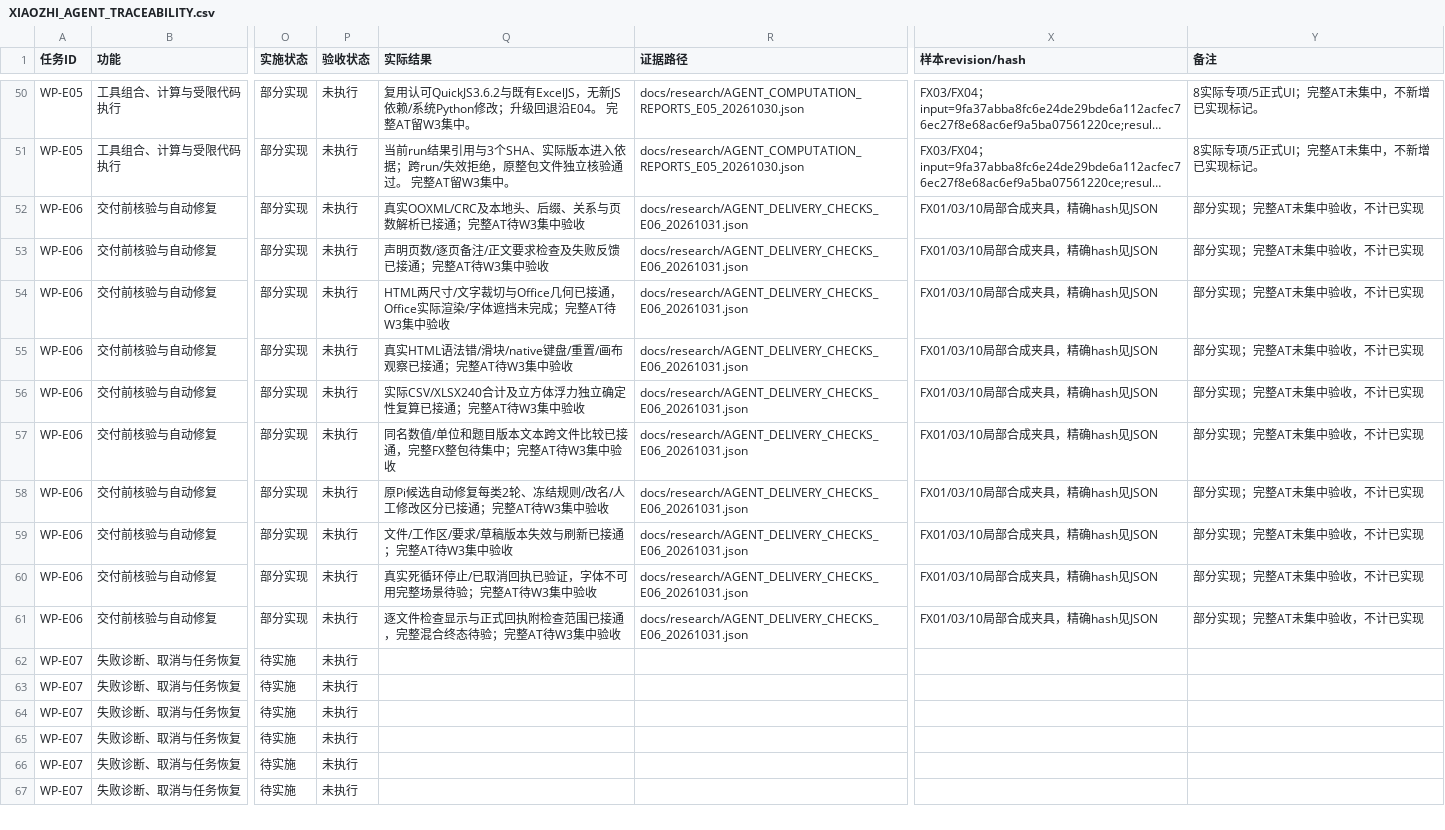
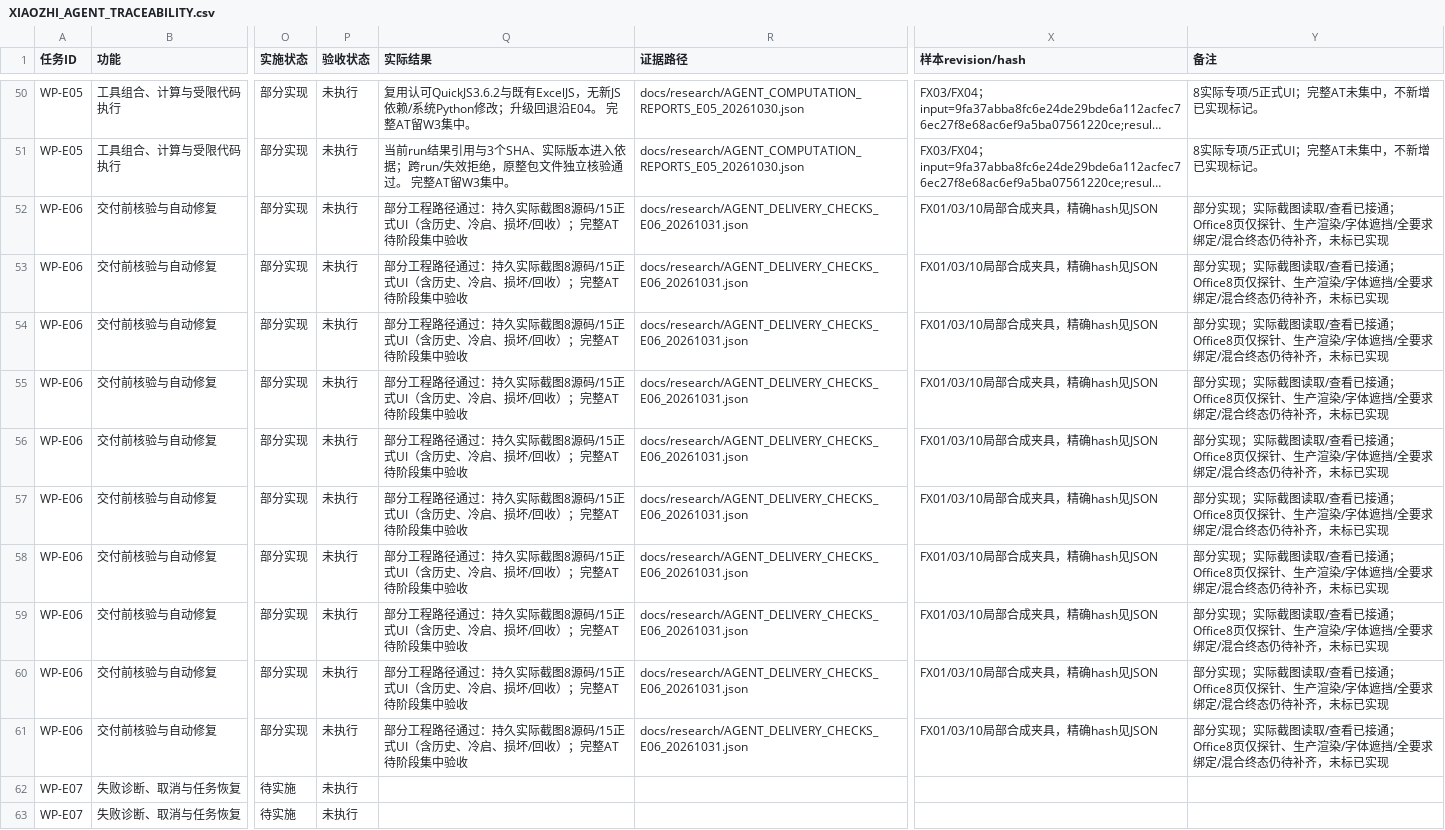
Before and after one commit to ZhouXuan-Yu/EduDev, a CSV file: docs/acceptance/XIAOZHI_AGENT_TRACEABILITY.csv, drawn as a sheet; only a part is shown, gaps mark what is left out; the shorter side is filled out with more unchanged rows; long unchanged cells end in …; the diff names each change by its address in the sheet, - before the commit and + after, or states it on an @@ line.

Commit message:
feat(xiaozhi): 持久保存实际检查截图并接入原文件查看

```diff
--- a/docs/acceptance/XIAOZHI_AGENT_TRACEABILITY.csv
+++ b/docs/acceptance/XIAOZHI_AGENT_TRACEABILITY.csv
-Q52 (实际结果): 真实OOXML/CRC及本地头、后缀、关系与页数解析已接通；完整AT待W3集中验收
+Q52 (实际结果): 部分工程路径通过：持久实际截图8源码/15正式UI（含历史、冷启、损坏/回收）；完整AT待阶段集中验收
-Y52:Y61 (备注): 部分实现；完整AT未集中验收，不计已实现
+Y52:Y61 (备注): 部分实现；实际截图读取/查看已接通；Office8页仅探针、生产渲染/字体遮挡/全要求绑定/混合终态仍待补齐，未标已实现
-Q53 (实际结果): 声明页数/逐页备注/正文要求检查及失败反馈已接通；完整AT待W3集中验收
+Q53 (实际结果): 部分工程路径通过：持久实际截图8源码/15正式UI（含历史、冷启、损坏/回收）；完整AT待阶段集中验收
-Q54 (实际结果): HTML两尺寸/文字裁切与Office几何已接通，Office实际渲染/字体遮挡未完成；完整AT待W3集中验收
+Q54 (实际结果): 部分工程路径通过：持久实际截图8源码/15正式UI（含历史、冷启、损坏/回收）；完整AT待阶段集中验收
-Q55 (实际结果): 真实HTML语法错/滑块/native键盘/重置/画布观察已接通；完整AT待W3集中验收
+Q55 (实际结果): 部分工程路径通过：持久实际截图8源码/15正式UI（含历史、冷启、损坏/回收）；完整AT待阶段集中验收
-Q56 (实际结果): 实际CSV/XLSX240合计及立方体浮力独立确定性复算已接通；完整AT待W3集中验收
+Q56 (实际结果): 部分工程路径通过：持久实际截图8源码/15正式UI（含历史、冷启、损坏/回收）；完整AT待阶段集中验收
-Q57 (实际结果): 同名数值/单位和题目版本文本跨文件比较已接通，完整FX整包待集中；完整AT待W3集中验收
+Q57 (实际结果): 部分工程路径通过：持久实际截图8源码/15正式UI（含历史、冷启、损坏/回收）；完整AT待阶段集中验收
-Q58 (实际结果): 原Pi候选自动修复每类2轮、冻结规则/改名/人工修改区分已接通；完整AT待W3集中验收
+Q58 (实际结果): 部分工程路径通过：持久实际截图8源码/15正式UI（含历史、冷启、损坏/回收）；完整AT待阶段集中验收
-Q59 (实际结果): 文件/工作区/要求/草稿版本失效与刷新已接通；完整AT待W3集中验收
+Q59 (实际结果): 部分工程路径通过：持久实际截图8源码/15正式UI（含历史、冷启、损坏/回收）；完整AT待阶段集中验收
-Q60 (实际结果): 真实死循环停止/已取消回执已验证，字体不可用完整场景待验；完整AT待W3集中验收
+Q60 (实际结果): 部分工程路径通过：持久实际截图8源码/15正式UI（含历史、冷启、损坏/回收）；完整AT待阶段集中验收
-Q61 (实际结果): 逐文件检查显示与正式回执附检查范围已接通，完整混合终态待验；完整AT待W3集中验收
+Q61 (实际结果): 部分工程路径通过：持久实际截图8源码/15正式UI（含历史、冷启、损坏/回收）；完整AT待阶段集中验收
```
Also changed, not shown: 32 other files.
